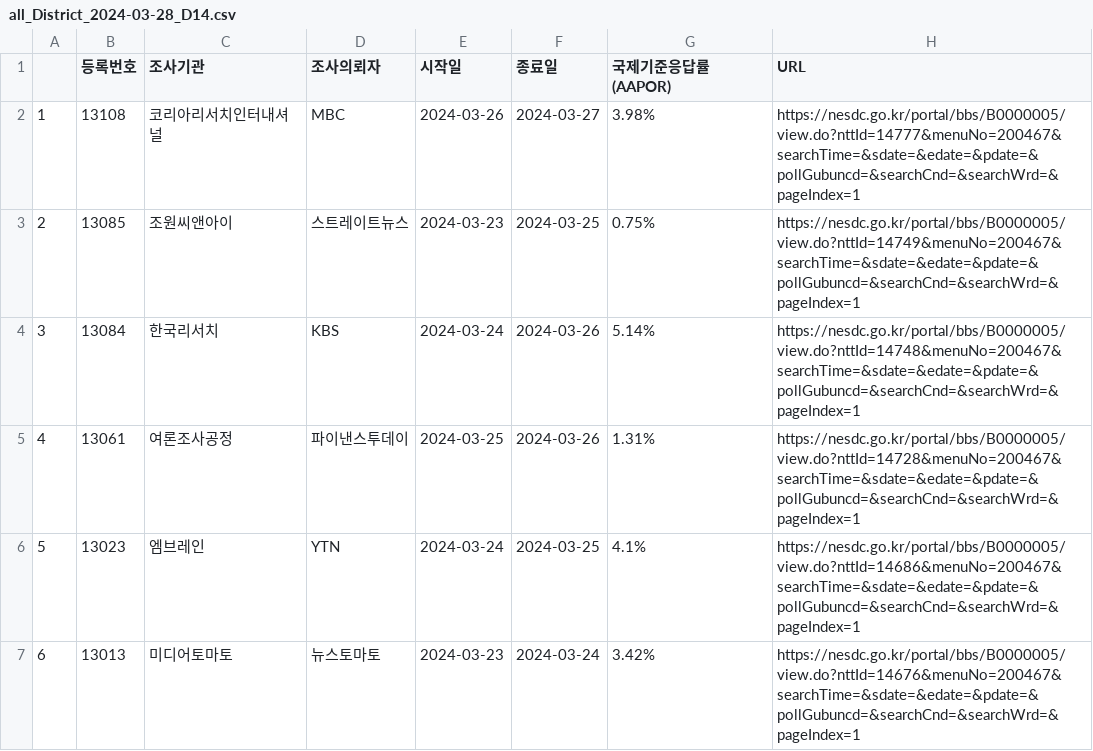
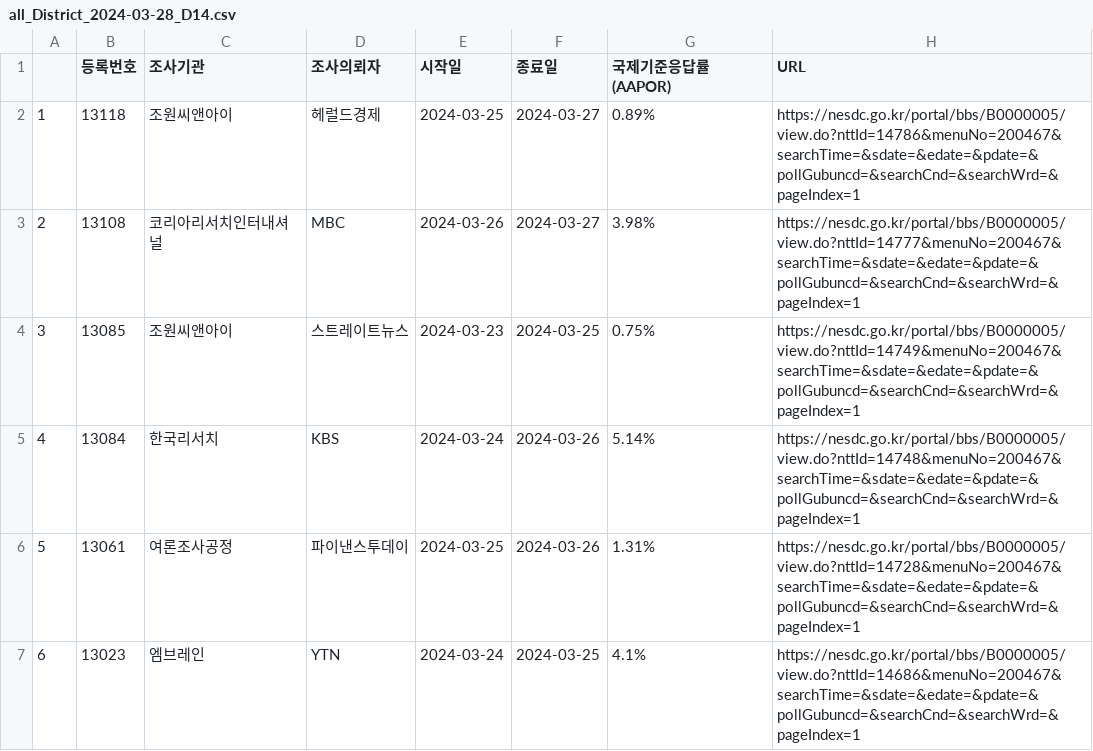
Before and after one commit to scholarsbookcase/naelection2024, a CSV file: IncludedPollsByDate/all_District_2024-03-28_D14.csv, drawn as a sheet; only a part is shown; the shorter side is filled out with more unchanged rows; addresses are those after the commit; the diff names each change by its address in the sheet, - before the commit and + after, or states it on an @@ line.

```diff
--- a/IncludedPollsByDate/all_District_2024-03-28_D14.csv
+++ b/IncludedPollsByDate/all_District_2024-03-28_D14.csv
+row 2: 1 | 13118 | 조원씨앤아이 | 헤럴드경제 | 2024-03-25 | 2024-03-27 | 0.89% | https://nesdc.go.kr/portal/bbs/B0000005/view.do?nttId=14786&menuNo=200467&searchTime=&sdate=&edate=&pdate=&pollGubuncd=&searchCnd=&searchWrd=&pageIndex=1
@@ column A renumbered from row 3 down @@
```
Also changed, not shown: IncludedPollsByDate/all_PR_2024-03-28_D14.csv, poll_list.csv, 7 other files.
